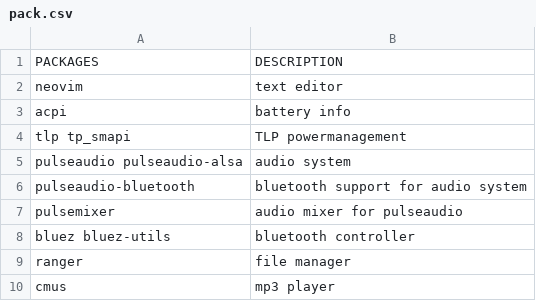
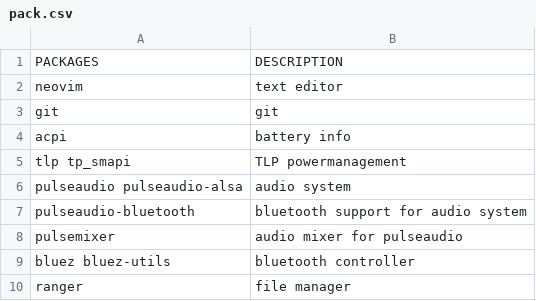
Before and after one commit to fhpraw/i3rice, a CSV file: pack.csv, drawn as a sheet; only a part is shown; the shorter side is filled out with more unchanged rows; the diff names each change by its address in the sheet, - before the commit and + after, or states it on an @@ line.

Commit message:
Update pack.csv

```diff
--- a/pack.csv
+++ b/pack.csv
+row 3: git | git
```
